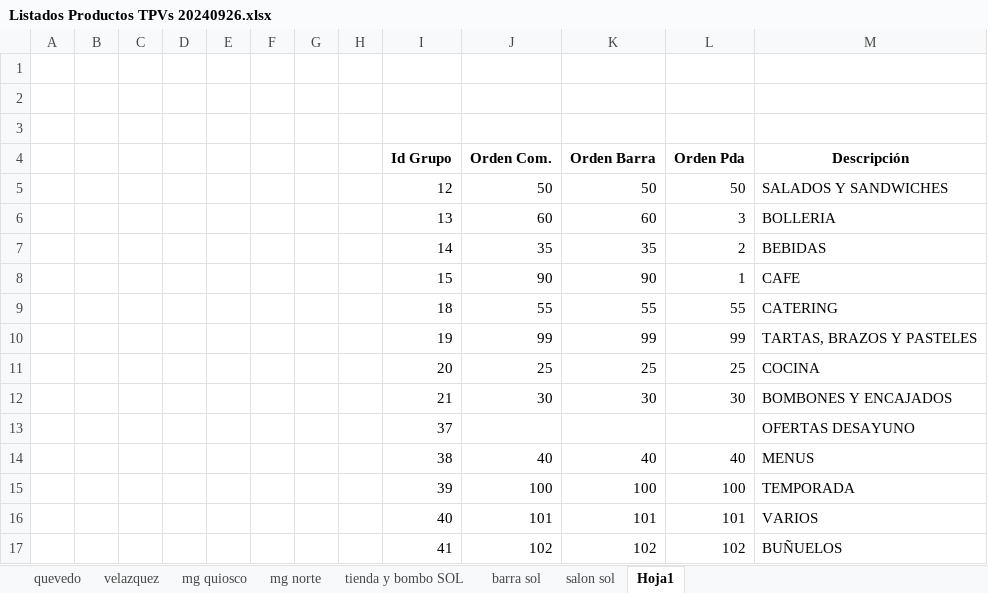
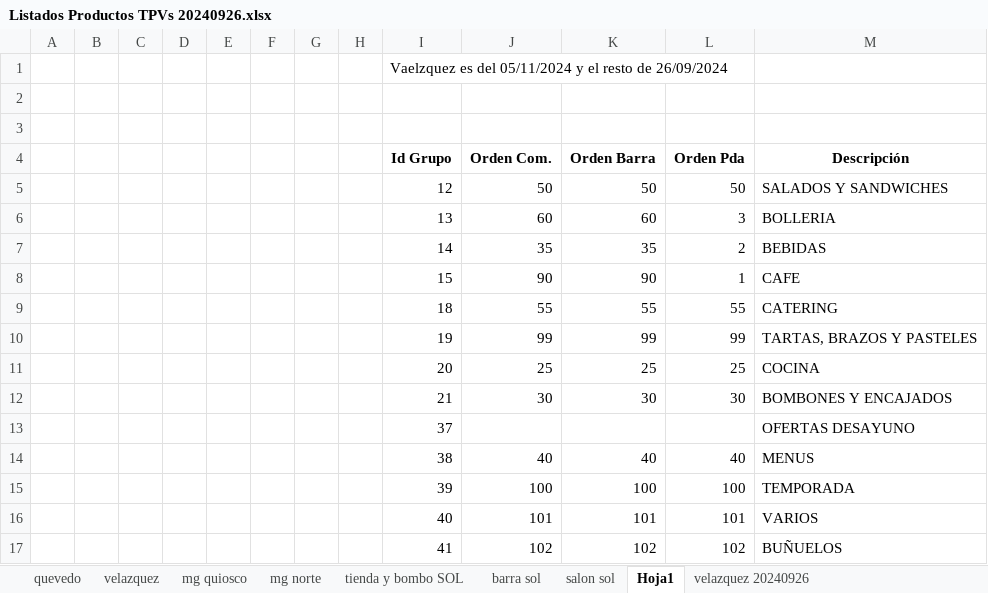
Before and after one commit to lvicenteperea/Curso_Python, an Excel workbook: Ejercicios/combinar_excel/Listados Productos TPVs 20240926.xlsx, sheet Hoja1, drawn as a sheet; values as stored, in another font and other column widths than the file's, no borders; the diff names each change by its address in the sheet, - before the commit and + after, or states it on an @@ line.

```diff
--- a/Ejercicios/combinar_excel/Listados Productos TPVs 20240926.xlsx (sheet Hoja1)
+++ b/Ejercicios/combinar_excel/Listados Productos TPVs 20240926.xlsx (sheet Hoja1)
+sheet tab: velazquez 20240926
-I1 (Id Grupo): (empty)
+I1 (Id Grupo): Vaelzquez es del 05/11/2024 y el resto de 26/09/2024
```
Also changed, not shown: sheet velazquez, formulas that keep their value, 3 other files.
